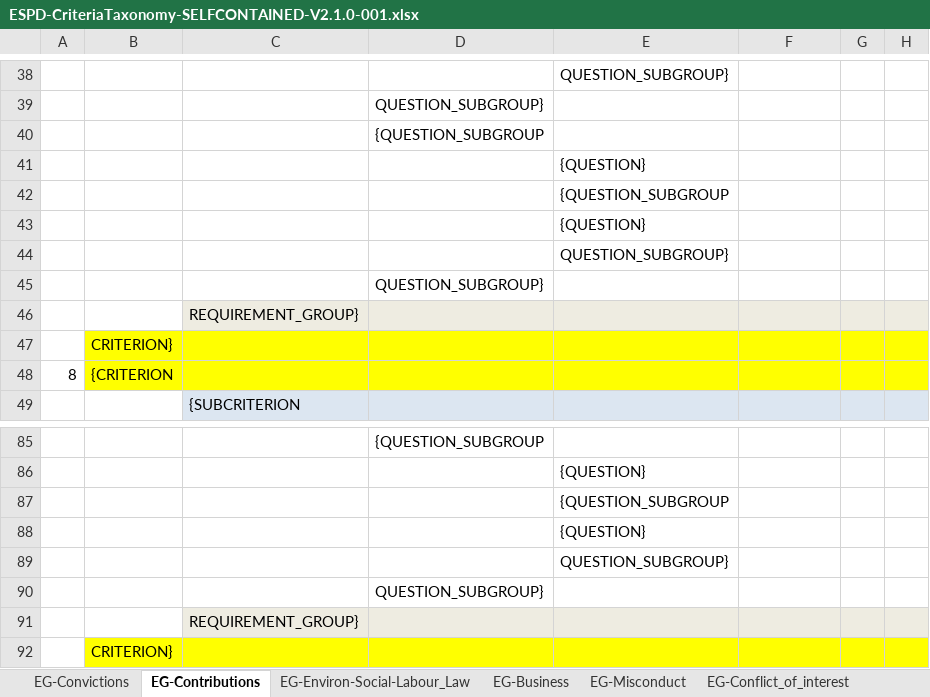
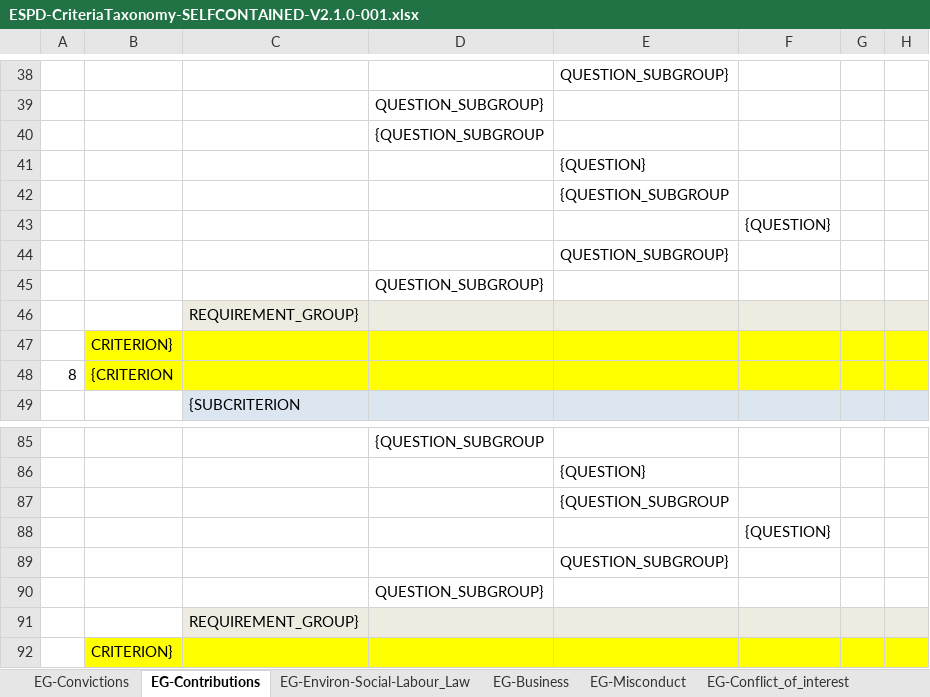
Before and after one commit to UPRC-Interop/espd-vcd-system, an Excel workbook: builder/src/main/resources/templates/v2_selfcontained/ESPD-CriteriaTaxonomy-SELFCONTAINED-V2.1.0-001.xlsx, sheet EG-Contributions, drawn as a sheet; only a part is shown, gaps mark what is left out; values as stored, in another font and other column widths than the file's, no borders; charts and pictures not drawn; the diff names each change by its address in the sheet, - before the commit and + after, or states it on an @@ line.

Commit message:
-Fixed missing tab issue in sfc Criteria Taxonomy (Criteria 7,8) -Fixed an issue, where QUESTION LOT_IDENTIFIER may be processed by CA relevant method.

```diff
--- a/builder/src/main/resources/templates/v2_selfcontained/ESPD-CriteriaTaxonomy-SELFCONTAINED-V2.1.0-001.xlsx (sheet EG-Contributions)
+++ b/builder/src/main/resources/templates/v2_selfcontained/ESPD-CriteriaTaxonomy-SELFCONTAINED-V2.1.0-001.xlsx (sheet EG-Contributions)
-E43: {QUESTION}
+E43: (empty)
-F43: (empty)
+F43: {QUESTION}
-E88: {QUESTION}
+E88: (empty)
-F88: (empty)
+F88: {QUESTION}
```
Also changed, not shown: charts or pictures, 3 other files.
